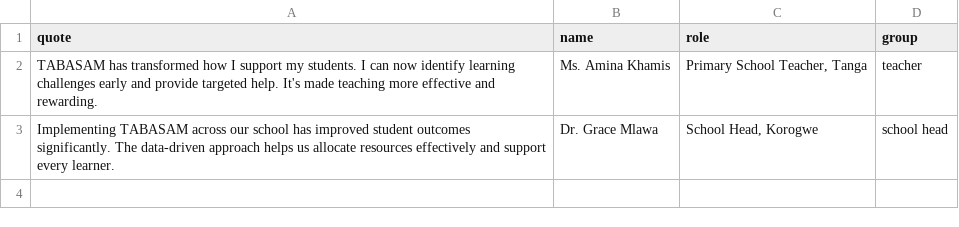
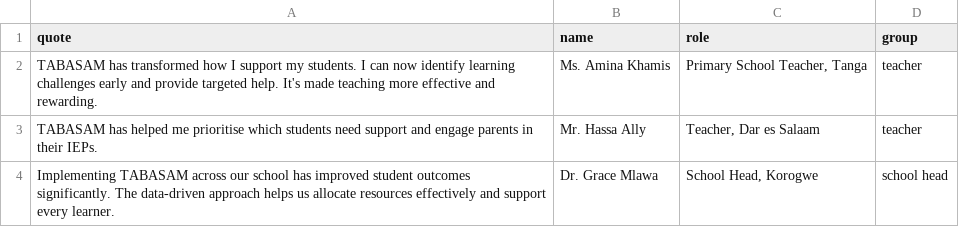
Before and after one commit to tusometechnologies/dashboard, a CSV file: data/voices.csv, drawn as a sheet.

```diff
--- a/data/voices.csv
+++ b/data/voices.csv
@@ -2,2 +2,3 @@ quote,name,role,group
 TABASAM has transformed how I support my students. I can now identify learning challenges early and provide targeted help. It's made teaching more effective and rewarding.,Ms. Amina Khamis,"Primary School Teacher, Tanga",teacher
+TABASAM has helped me prioritise which students need support and engage parents in their IEPs.,Mr. Hassa Ally,"Teacher, Dar es Salaam",teacher
 Implementing TABASAM across our school has improved student outcomes significantly. The data-driven approach helps us allocate resources effectively and support every learner.,Dr. Grace Mlawa,"School Head, Korogwe",school head
```
Also changed, not shown: 4 other files.
